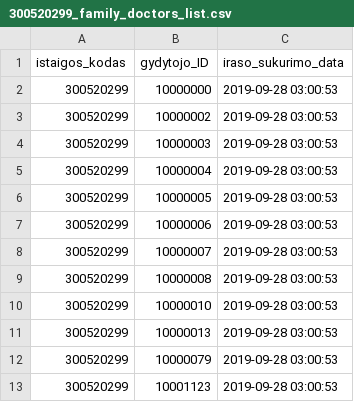
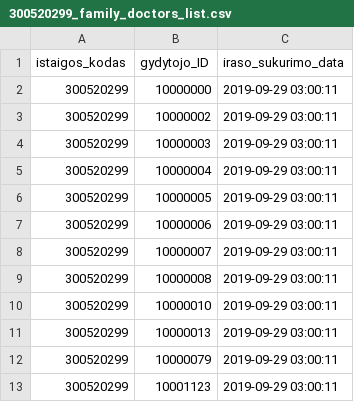
Before and after one commit to vilnius/VRMMC, a CSV file: 300520299_family_doctors_list.csv, drawn as a sheet.

Commit message:
Seimos gydytoju eiliu teikimas 2019-09-29

```diff
--- a/300520299_family_doctors_list.csv
+++ b/300520299_family_doctors_list.csv
@@ -1,13 +1,13 @@
 istaigos_kodas;gydytojo_ID;iraso_sukurimo_data
-300520299;10000000;2019-09-28 03:00:53
-300520299;10000002;2019-09-28 03:00:53
-300520299;10000003;2019-09-28 03:00:53
-300520299;10000004;2019-09-28 03:00:53
-300520299;10000005;2019-09-28 03:00:53
-300520299;10000006;2019-09-28 03:00:53
-300520299;10000007;2019-09-28 03:00:53
-300520299;10000008;2019-09-28 03:00:53
-300520299;10000010;2019-09-28 03:00:53
-300520299;10000013;2019-09-28 03:00:53
-300520299;10000079;2019-09-28 03:00:53
-300520299;10001123;2019-09-28 03:00:53
+300520299;10000000;2019-09-29 03:00:11
+300520299;10000002;2019-09-29 03:00:11
+300520299;10000003;2019-09-29 03:00:11
+300520299;10000004;2019-09-29 03:00:11
+300520299;10000005;2019-09-29 03:00:11
+300520299;10000006;2019-09-29 03:00:11
+300520299;10000007;2019-09-29 03:00:11
+300520299;10000008;2019-09-29 03:00:11
+300520299;10000010;2019-09-29 03:00:11
+300520299;10000013;2019-09-29 03:00:11
+300520299;10000079;2019-09-29 03:00:11
+300520299;10001123;2019-09-29 03:00:11
```
